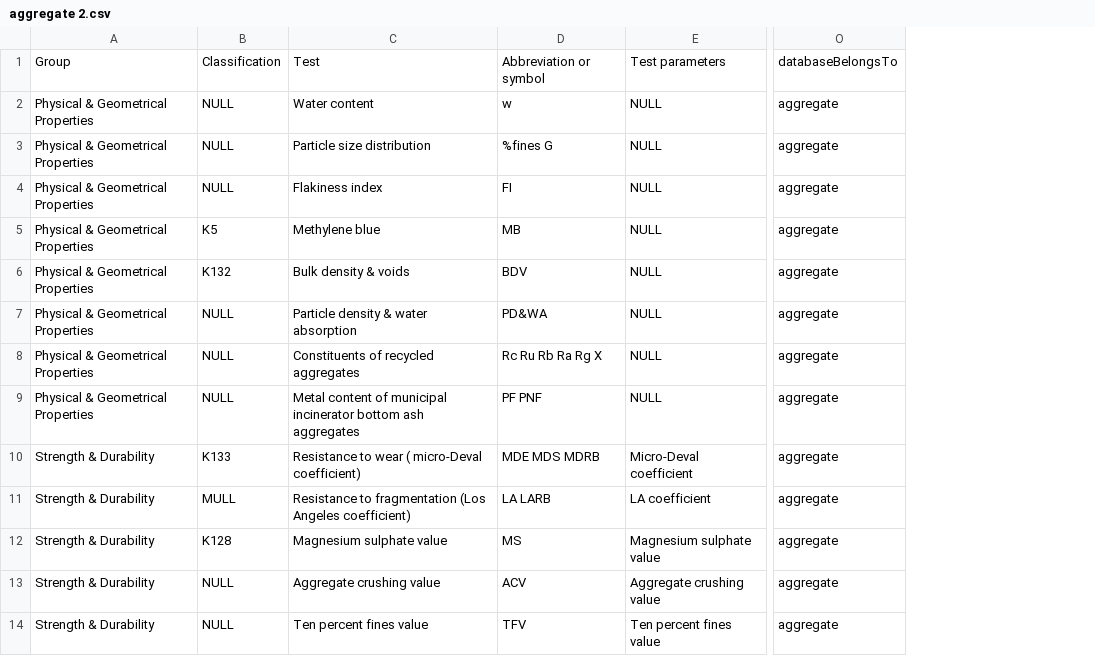
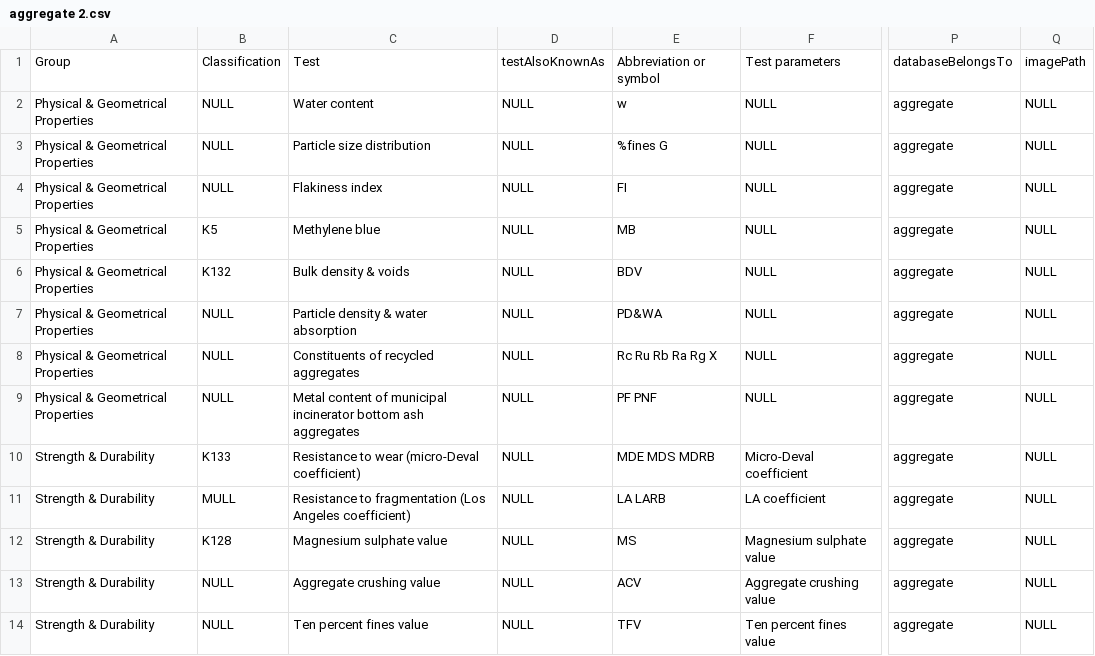
Before and after one commit to millar4/GeotechnicalTestingApp, a CSV file: backend/database/aggregate 2.csv, drawn as a sheet; only a part is shown, gaps mark what is left out; the diff names each change by its address in the sheet, - before the commit and + after, or states it on an @@ line.

```diff
--- a/backend/database/aggregate 2.csv
+++ b/backend/database/aggregate 2.csv
+column D, rows 1-14: testAlsoKnownAs | NULL | NULL | NULL | NULL | NULL | NULL | NULL | NULL | NULL | NULL | NULL | NULL | NULL
+column Q, rows 1-14: imagePath | NULL | NULL | NULL | NULL | NULL | NULL | NULL | NULL | NULL | NULL | NULL | NULL | NULL
-C10: Resistance to wear ( micro-Deval coefficient)
+C10: Resistance to wear (micro-Deval coefficient)
```
Also changed, not shown: backend/database/aggregate.csv, backend/database/concreteParameters.csv, 9 other files.
